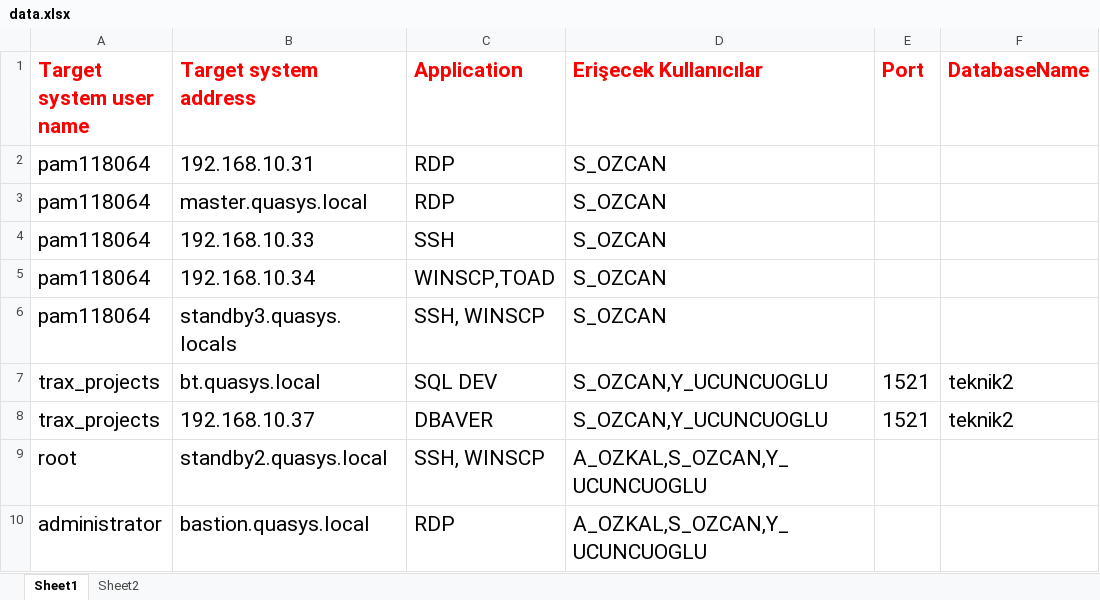
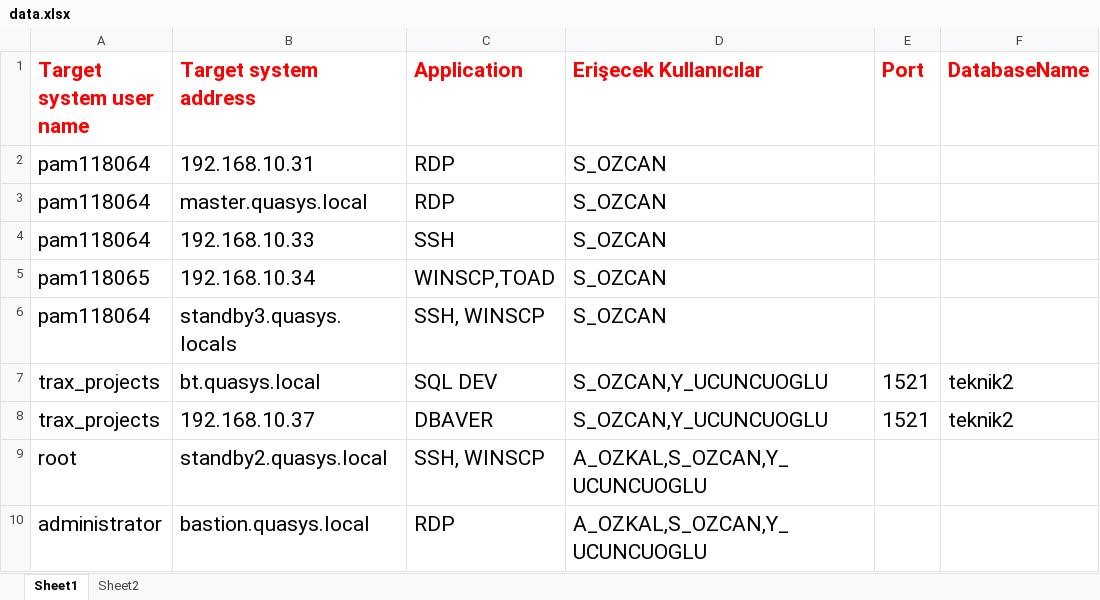
Before and after one commit to enespekdas/THY-OTOMASYON, an Excel workbook: excel/data.xlsx, sheet Sheet1, drawn as a sheet; values as stored, in another font and other column widths than the file's, no borders; the diff names each change by its address in the sheet, - before the commit and + after, or states it on an @@ line.

```diff
--- a/excel/data.xlsx (sheet Sheet1)
+++ b/excel/data.xlsx (sheet Sheet1)
-A5 (Target system user name): pam118064
+A5 (Target system user name): pam118065
```
Also changed, not shown: 4 other files.
